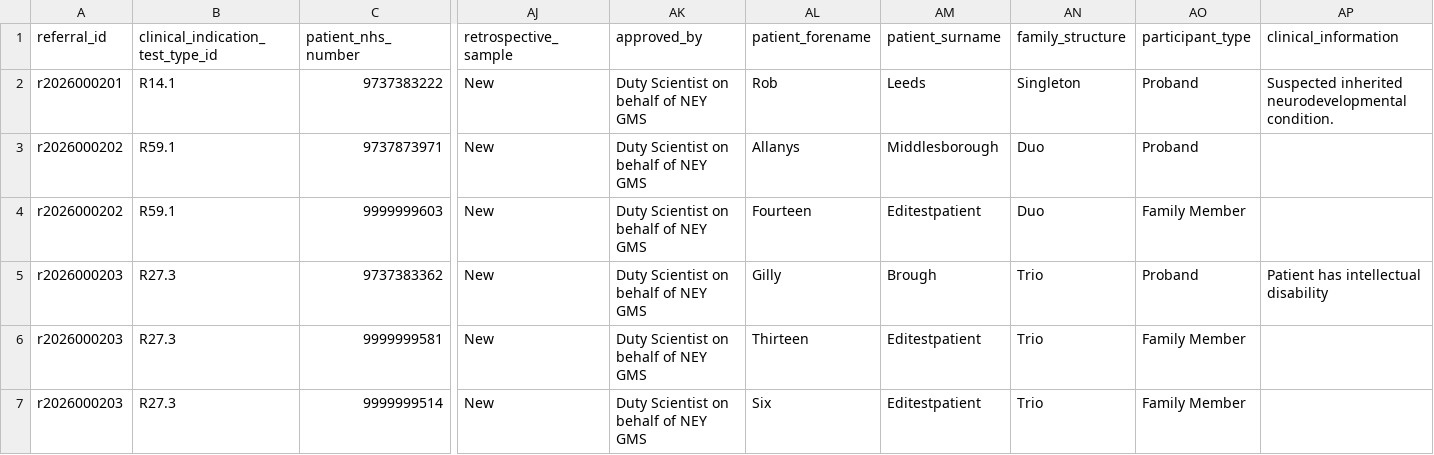
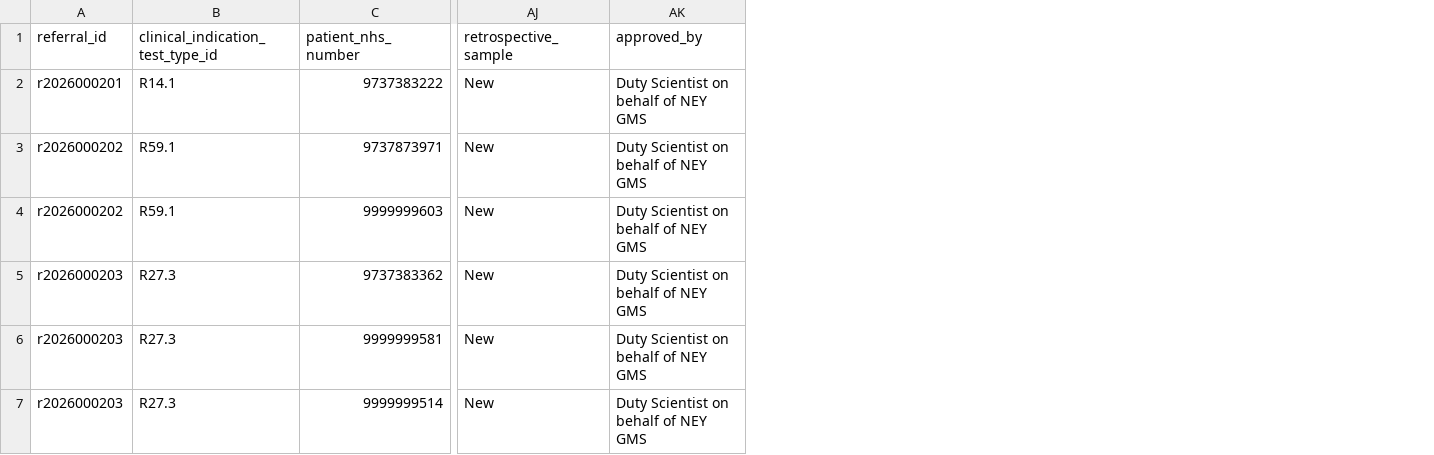
Before and after one commit to nw-gmsa/Testing, a CSV file: Input/dWGS.csv, drawn as a sheet; only a part is shown, gaps mark what is left out; the diff names each change by its address in the sheet, - before the commit and + after, or states it on an @@ line.

```diff
--- a/Input/dWGS.csv
+++ b/Input/dWGS.csv
-column AL (patient_forename), rows 2-7: Rob | Allanys | Fourteen | Gilly | Thirteen | Six
-column AM (patient_surname), rows 2-7: Leeds | Middlesborough | Editestpatient | Brough | Editestpatient | Editestpatient
-column AN (family_structure), rows 2-7: Singleton | Duo | Duo | Trio | Trio | Trio
-column AO (participant_type), rows 2-7: Proband | Proband | Family Member | Proband | Family Member | Family Member
-column AP (clinical_information), rows 2-5: Suspected inherited neurodevelopmental condition. |  |  | Patient has intellectual disability
```
Also changed, not shown: 11 other files.
